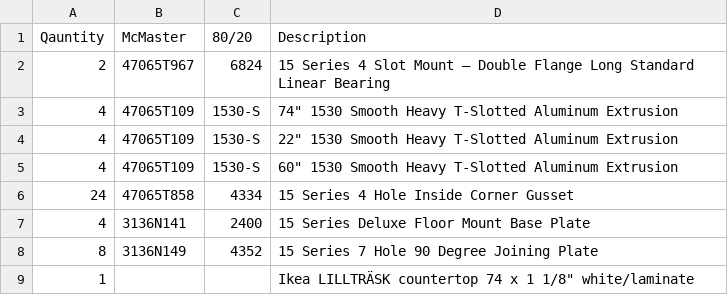
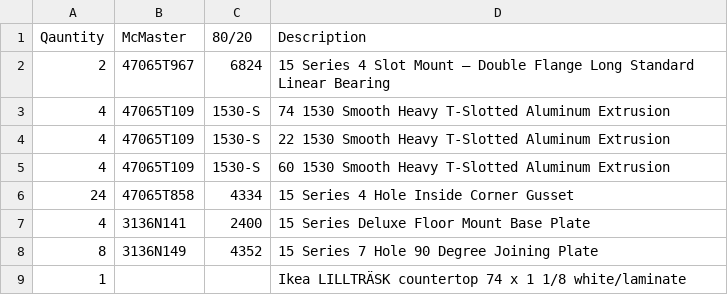
Before and after one commit to anthonysteel/arm, a CSV file: bom/gantry.csv, drawn as a sheet.

Commit message:
Fix illegal quote in BOM

```diff
--- a/bom/gantry.csv
+++ b/bom/gantry.csv
@@ -2,5 +2,5 @@ Qauntity, McMaster, 80/20, Description
 2, 47065T967, 6824, 15 Series 4 Slot Mount – Double Flange Long Standard Linear Bearing
-4, 47065T109, 1530-S, 74" 1530 Smooth Heavy T-Slotted Aluminum Extrusion
-4, 47065T109, 1530-S, 22" 1530 Smooth Heavy T-Slotted Aluminum Extrusion
-4, 47065T109, 1530-S, 60" 1530 Smooth Heavy T-Slotted Aluminum Extrusion
+4, 47065T109, 1530-S, 74 1530 Smooth Heavy T-Slotted Aluminum Extrusion
+4, 47065T109, 1530-S, 22 1530 Smooth Heavy T-Slotted Aluminum Extrusion
+4, 47065T109, 1530-S, 60 1530 Smooth Heavy T-Slotted Aluminum Extrusion
 24, 47065T858, 4334, 15 Series 4 Hole Inside Corner Gusset
@@ -8,2 +8,2 @@ Qauntity, McMaster, 80/20, Description
 8, 3136N149, 4352, 15 Series 7 Hole 90 Degree Joining Plate
-1,,, Ikea LILLTRÄSK countertop 74 x 1 1/8" white/laminate
+1,,, Ikea LILLTRÄSK countertop 74 x 1 1/8 white/laminate
```
